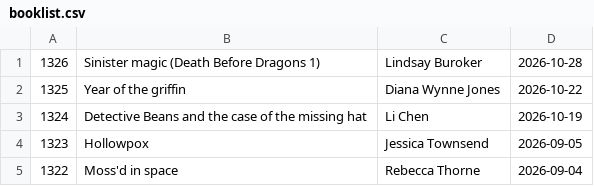
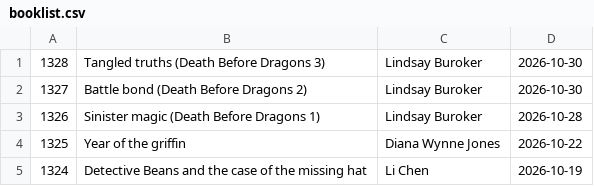
Before and after one commit to talopine/Gloomy-Octopus-Blog, a CSV file: content/pages/booklist/booklist.csv, drawn as a sheet; only a part is shown; the shorter side is filled out with more unchanged rows; the diff names each change by its address in the sheet, - before the commit and + after, or states it on an @@ line.

Commit message:
Update booklist.csv

```diff
--- a/content/pages/booklist/booklist.csv
+++ b/content/pages/booklist/booklist.csv
+row 1: 1328 | Tangled truths (Death Before Dragons 3) | Lindsay Buroker | 2026-10-30
+row 2: 1327 | Battle bond (Death Before Dragons 2) | Lindsay Buroker | 2026-10-30
```
